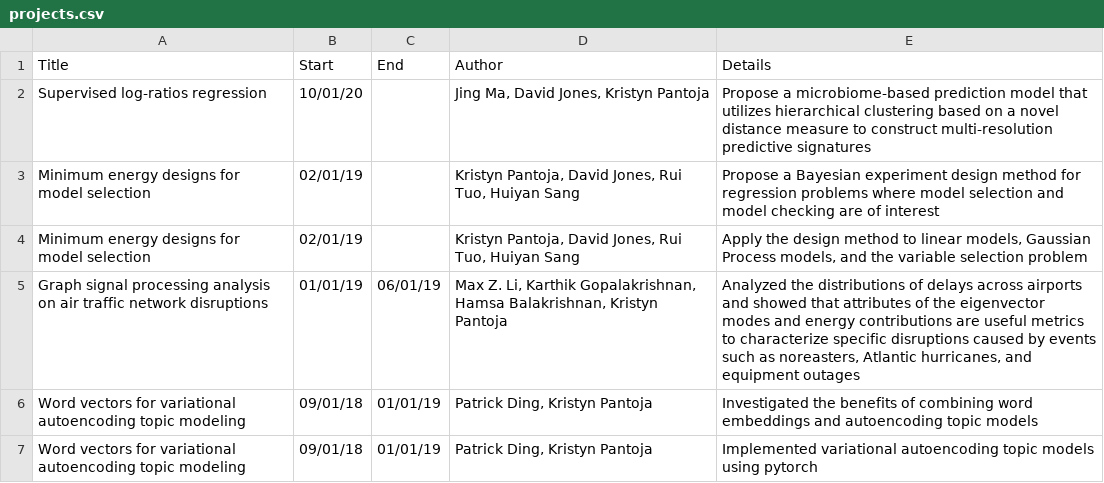
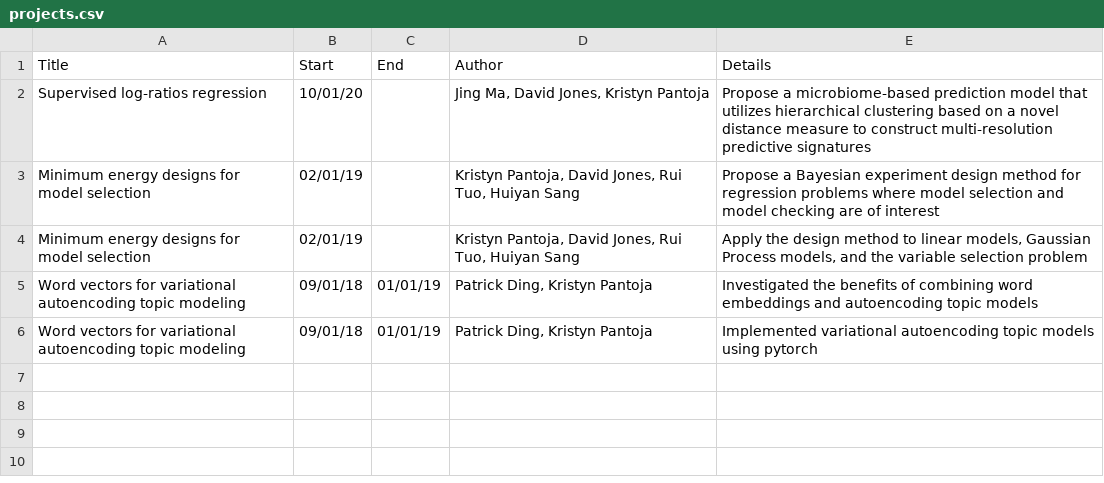
Before and after one commit to kristynpantoja/CV, a CSV file: data/projects.csv, drawn as a sheet.

```diff
--- a/data/projects.csv
+++ b/data/projects.csv
@@ -4,3 +4,2 @@ Minimum energy designs for model selection,02/01/19,,"Kristyn Pantoja, David Jon
 Minimum energy designs for model selection,02/01/19,,"Kristyn Pantoja, David Jones, Rui Tuo, Huiyan Sang","Apply the design method to linear models, Gaussian Process models, and the variable selection problem"
-Graph signal processing analysis on air traffic network disruptions,01/01/19,06/01/19,"Max Z. Li, Karthik Gopalakrishnan, Hamsa Balakrishnan, Kristyn Pantoja","Analyzed the distributions of delays across airports and showed that attributes of the eigenvector modes and energy contributions are useful metrics to characterize specific disruptions caused by events such as noreasters, Atlantic hurricanes, and equipment outages"
 Word vectors for variational autoencoding topic modeling,09/01/18,01/01/19,"Patrick Ding, Kristyn Pantoja",Investigated the benefits of combining word embeddings and autoencoding topic models
```
Also changed, not shown: data/pubs.csv, 4 other files.
